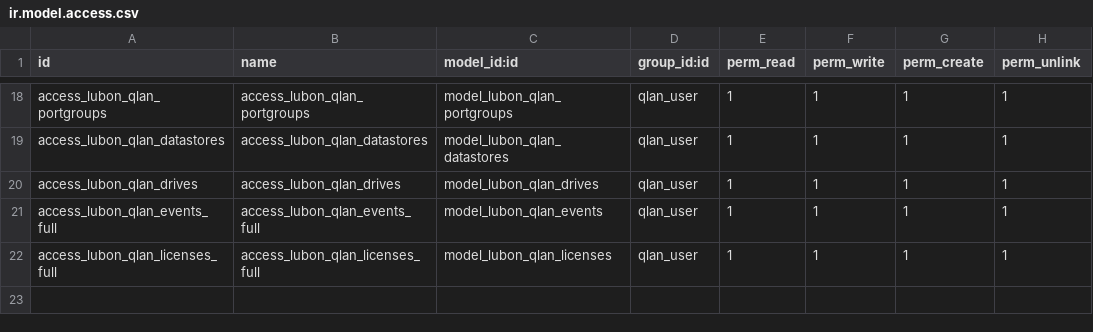
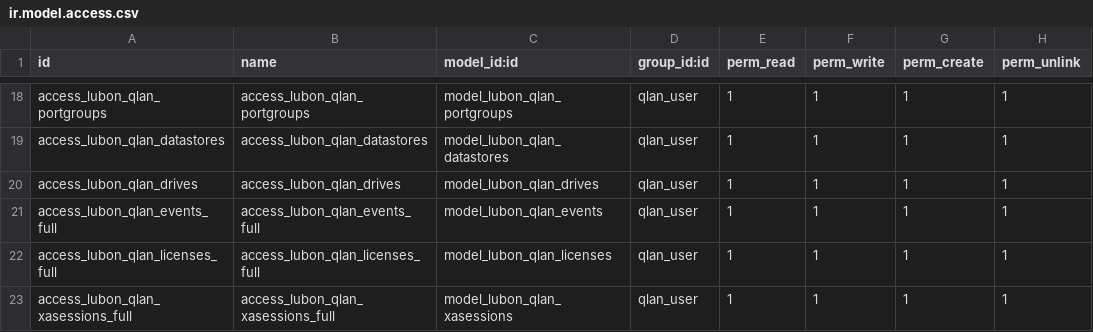
Before and after one commit to lubonbvba/odoo-modules, a CSV file: lubon_qlan/security/ir.model.access.csv, drawn as a sheet; only a part is shown, gaps mark what is left out.

```diff
--- a/lubon_qlan/security/ir.model.access.csv
+++ b/lubon_qlan/security/ir.model.access.csv
@@ -22 +22,2 @@ access_lubon_qlan_events_full,access_lubon_qlan_events_full,model_lubon_qlan_eve
 access_lubon_qlan_licenses_full,access_lubon_qlan_licenses_full,model_lubon_qlan_licenses,qlan_user,1,1,1,1
+access_lubon_qlan_xasessions_full,access_lubon_qlan_xasessions_full,model_lubon_qlan_xasessions,qlan_user,1,1,1,1
```
Also changed, not shown: 10 other files.
